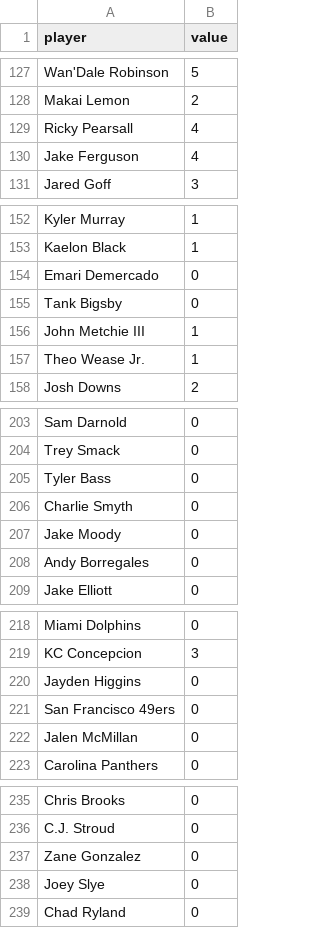
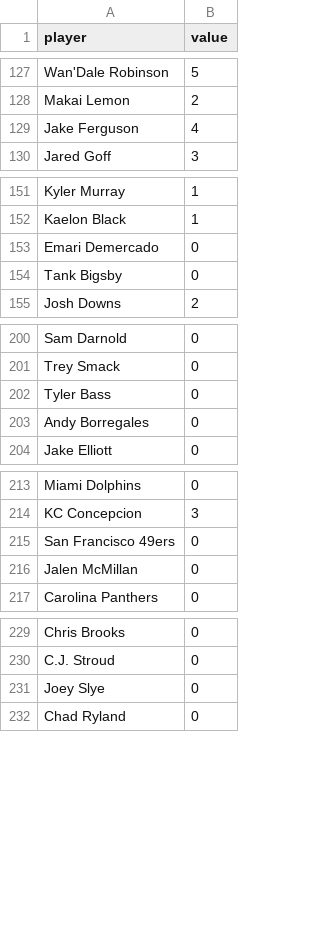
Before and after one commit to akarchmer0/sun-god-auction-system, a CSV file: assets/fantasy-pros-values.csv, drawn as a sheet; only a part is shown, gaps mark what is left out; the diff covers the shown part only.

```diff
--- a/assets/fantasy-pros-values.csv
+++ b/assets/fantasy-pros-values.csv
@@ -128,3 +128,2 @@ Wan'Dale Robinson,5
 Makai Lemon,2
-Ricky Pearsall,4
 Jake Ferguson,4
@@ -155,4 +154,2 @@ Emari Demercado,0
 Tank Bigsby,0
-John Metchie III,1
-Theo Wease Jr.,1
 Josh Downs,2
@@ -205,4 +202,2 @@ Trey Smack,0
 Tyler Bass,0
-Charlie Smyth,0
-Jake Moody,0
 Andy Borregales,0
@@ -219,3 +214,2 @@ Miami Dolphins,0
 KC Concepcion,3
-Jayden Higgins,0
 San Francisco 49ers,0
@@ -236,3 +230,2 @@ Chris Brooks,0
 C.J. Stroud,0
-Zane Gonzalez,0
 Joey Slye,0
```
Also changed, not shown: 32 added rows and 4 removed rows elsewhere in this file.
